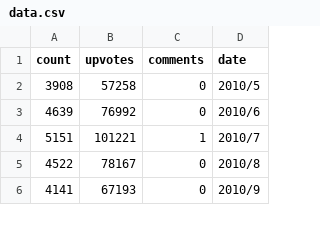
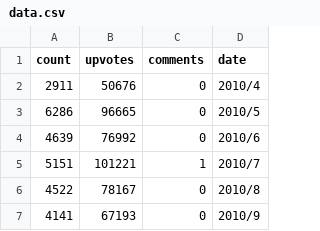
Before and after one commit to boehs/ltc, a CSV file: analysis/buckets/lettersPerMonth/data.csv, drawn as a sheet; only a part is shown.

Commit message:
update data

```diff
--- a/analysis/buckets/lettersPerMonth/data.csv
+++ b/analysis/buckets/lettersPerMonth/data.csv
@@ -1,3 +1,4 @@
 count,upvotes,comments,date
-3908,57258,0,2010/5
+2911,50676,0,2010/4
+6286,96665,0,2010/5
 4639,76992,0,2010/6
```
Also changed, not shown: analysis/buckets/comments/data.csv, analysis/buckets/upvote/data.csv, 3 other files.
